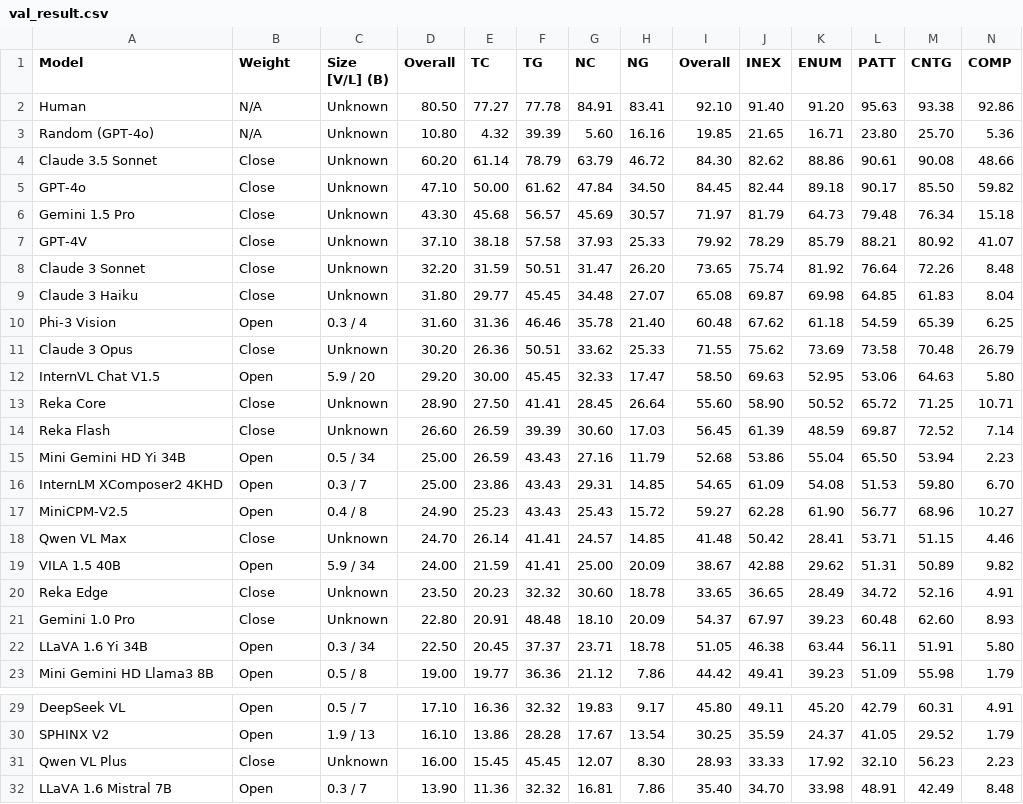
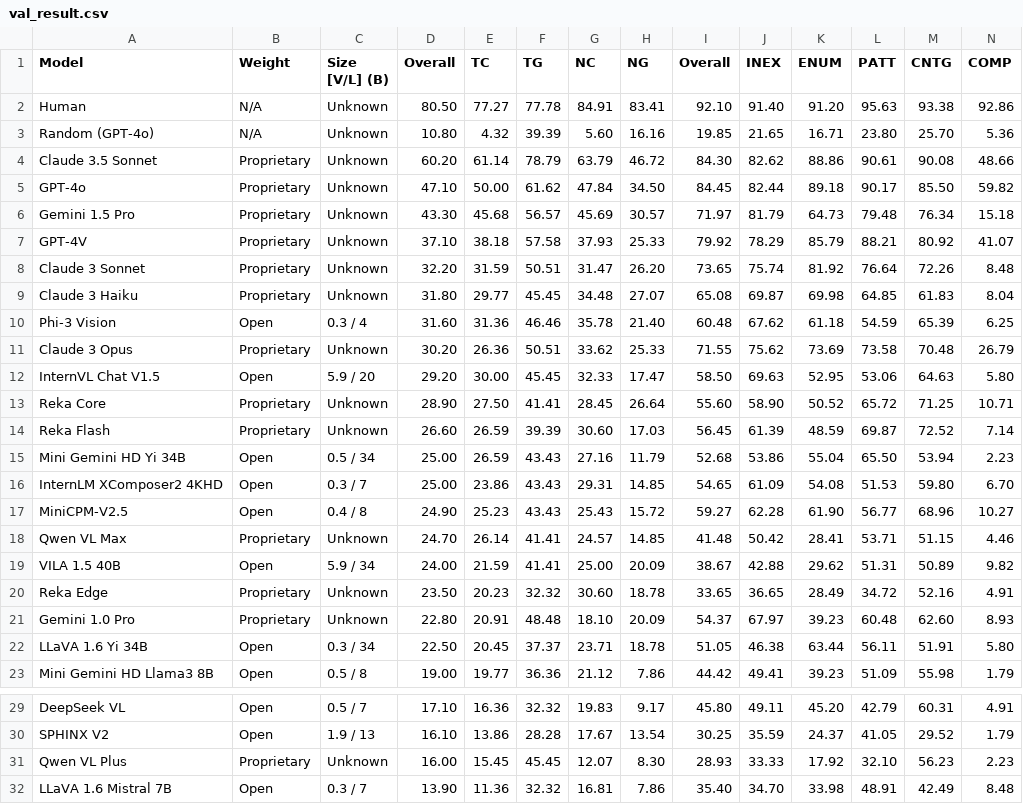
Before and after one commit to charxiv/charxiv.github.io, a CSV file: data/val_result.csv, drawn as a sheet; only a part is shown, gaps mark what is left out.

Commit message:
update terms

```diff
--- a/data/val_result.csv
+++ b/data/val_result.csv
@@ -3,13 +3,13 @@ Human,N/A,Unknown,80.50,77.27,77.78,84.91,83.41,92.10,91.40,91.20,95.63,93.38,92
 Random (GPT-4o),N/A,Unknown,10.80,4.32,39.39,5.60,16.16,19.85,21.65,16.71,23.80,25.70,5.36
-Claude 3.5 Sonnet,Close,Unknown,60.20,61.14,78.79,63.79,46.72,84.30,82.62,88.86,90.61,90.08,48.66
-GPT-4o,Close,Unknown,47.10,50.00,61.62,47.84,34.50,84.45,82.44,89.18,90.17,85.50,59.82
-Gemini 1.5 Pro,Close,Unknown,43.30,45.68,56.57,45.69,30.57,71.97,81.79,64.73,79.48,76.34,15.18
-GPT-4V,Close,Unknown,37.10,38.18,57.58,37.93,25.33,79.92,78.29,85.79,88.21,80.92,41.07
-Claude 3 Sonnet,Close,Unknown,32.20,31.59,50.51,31.47,26.20,73.65,75.74,81.92,76.64,72.26,8.48
-Claude 3 Haiku,Close,Unknown,31.80,29.77,45.45,34.48,27.07,65.08,69.87,69.98,64.85,61.83,8.04
+Claude 3.5 Sonnet,Proprietary,Unknown,60.20,61.14,78.79,63.79,46.72,84.30,82.62,88.86,90.61,90.08,48.66
+GPT-4o,Proprietary,Unknown,47.10,50.00,61.62,47.84,34.50,84.45,82.44,89.18,90.17,85.50,59.82
+Gemini 1.5 Pro,Proprietary,Unknown,43.30,45.68,56.57,45.69,30.57,71.97,81.79,64.73,79.48,76.34,15.18
+GPT-4V,Proprietary,Unknown,37.10,38.18,57.58,37.93,25.33,79.92,78.29,85.79,88.21,80.92,41.07
+Claude 3 Sonnet,Proprietary,Unknown,32.20,31.59,50.51,31.47,26.20,73.65,75.74,81.92,76.64,72.26,8.48
+Claude 3 Haiku,Proprietary,Unknown,31.80,29.77,45.45,34.48,27.07,65.08,69.87,69.98,64.85,61.83,8.04
 Phi-3 Vision,Open,0.3 / 4,31.60,31.36,46.46,35.78,21.40,60.48,67.62,61.18,54.59,65.39,6.25
-Claude 3 Opus,Close,Unknown,30.20,26.36,50.51,33.62,25.33,71.55,75.62,73.69,73.58,70.48,26.79
+Claude 3 Opus,Proprietary,Unknown,30.20,26.36,50.51,33.62,25.33,71.55,75.62,73.69,73.58,70.48,26.79
 InternVL Chat V1.5,Open,5.9 / 20,29.20,30.00,45.45,32.33,17.47,58.50,69.63,52.95,53.06,64.63,5.80
-Reka Core,Close,Unknown,28.90,27.50,41.41,28.45,26.64,55.60,58.90,50.52,65.72,71.25,10.71
-Reka Flash,Close,Unknown,26.60,26.59,39.39,30.60,17.03,56.45,61.39,48.59,69.87,72.52,7.14
+Reka Core,Proprietary,Unknown,28.90,27.50,41.41,28.45,26.64,55.60,58.90,50.52,65.72,71.25,10.71
+Reka Flash,Proprietary,Unknown,26.60,26.59,39.39,30.60,17.03,56.45,61.39,48.59,69.87,72.52,7.14
 Mini Gemini HD Yi 34B,Open,0.5 / 34,25.00,26.59,43.43,27.16,11.79,52.68,53.86,55.04,65.50,53.94,2.23
@@ -17,6 +17,6 @@ InternLM XComposer2 4KHD,Open,0.3 / 7,25.00,23.86,43.43,29.31,14.85,54.65,61.09,
 MiniCPM-V2.5,Open,0.4 / 8,24.90,25.23,43.43,25.43,15.72,59.27,62.28,61.90,56.77,68.96,10.27
-Qwen VL Max,Close,Unknown,24.70,26.14,41.41,24.57,14.85,41.48,50.42,28.41,53.71,51.15,4.46
+Qwen VL Max,Proprietary,Unknown,24.70,26.14,41.41,24.57,14.85,41.48,50.42,28.41,53.71,51.15,4.46
 VILA 1.5 40B,Open,5.9 / 34,24.00,21.59,41.41,25.00,20.09,38.67,42.88,29.62,51.31,50.89,9.82
-Reka Edge,Close,Unknown,23.50,20.23,32.32,30.60,18.78,33.65,36.65,28.49,34.72,52.16,4.91
-Gemini 1.0 Pro,Close,Unknown,22.80,20.91,48.48,18.10,20.09,54.37,67.97,39.23,60.48,62.60,8.93
+Reka Edge,Proprietary,Unknown,23.50,20.23,32.32,30.60,18.78,33.65,36.65,28.49,34.72,52.16,4.91
+Gemini 1.0 Pro,Proprietary,Unknown,22.80,20.91,48.48,18.10,20.09,54.37,67.97,39.23,60.48,62.60,8.93
 LLaVA 1.6 Yi 34B,Open,0.3 / 34,22.50,20.45,37.37,23.71,18.78,51.05,46.38,63.44,56.11,51.91,5.80
@@ -30,3 +30,3 @@ DeepSeek VL,Open,0.5 / 7,17.10,16.36,32.32,19.83,9.17,45.80,49.11,45.20,42.79,60
 SPHINX V2,Open,1.9 / 13,16.10,13.86,28.28,17.67,13.54,30.25,35.59,24.37,41.05,29.52,1.79
-Qwen VL Plus,Close,Unknown,16.00,15.45,45.45,12.07,8.30,28.93,33.33,17.92,32.10,56.23,2.23
+Qwen VL Plus,Proprietary,Unknown,16.00,15.45,45.45,12.07,8.30,28.93,33.33,17.92,32.10,56.23,2.23
 LLaVA 1.6 Mistral 7B,Open,0.3 / 7,13.90,11.36,32.32,16.81,7.86,35.40,34.70,33.98,48.91,42.49,8.48
```
